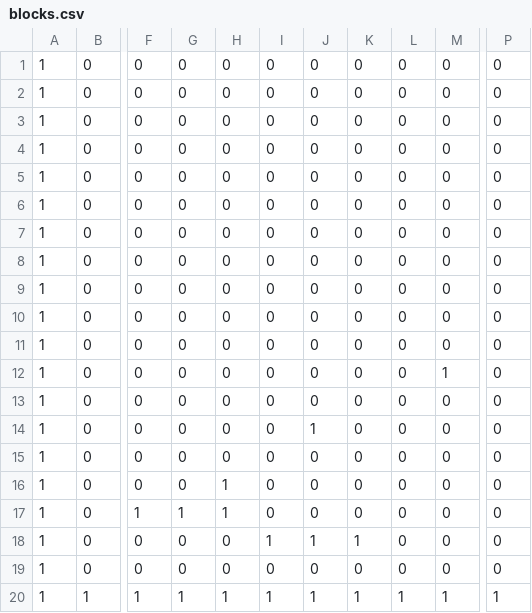
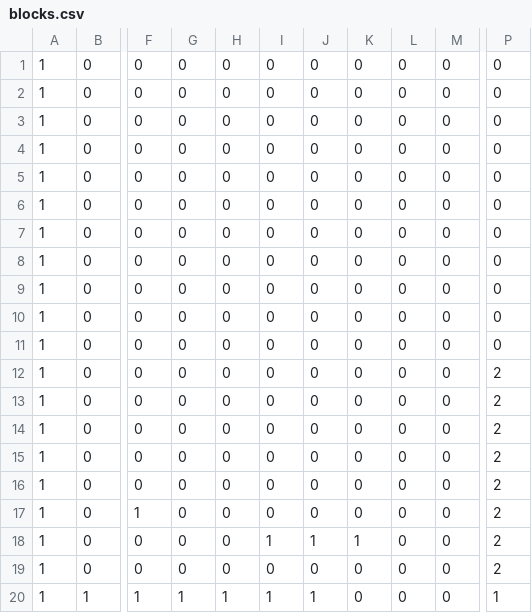
Before and after one commit to yuka8888/AL3, a CSV file: DirectXGame/Resources/blocks.csv, drawn as a sheet; only a part is shown, gaps mark what is left out; the diff names each change by its address in the sheet, - before the commit and + after, or states it on an @@ line.

```diff
--- a/DirectXGame/Resources/blocks.csv
+++ b/DirectXGame/Resources/blocks.csv
-M12: 1
+M12: 0
-P12:P19: 0
+P12:P19: 2
-J14: 1
+J14: 0
-H16:H17: 1
+H16:H17: 0
-G17: 1
+G17: 0
-K20: 1
+K20: 0
-L20: 1
+L20: 0
-M20: 1
+M20: 0
```
Also changed, not shown: 36 other files.
